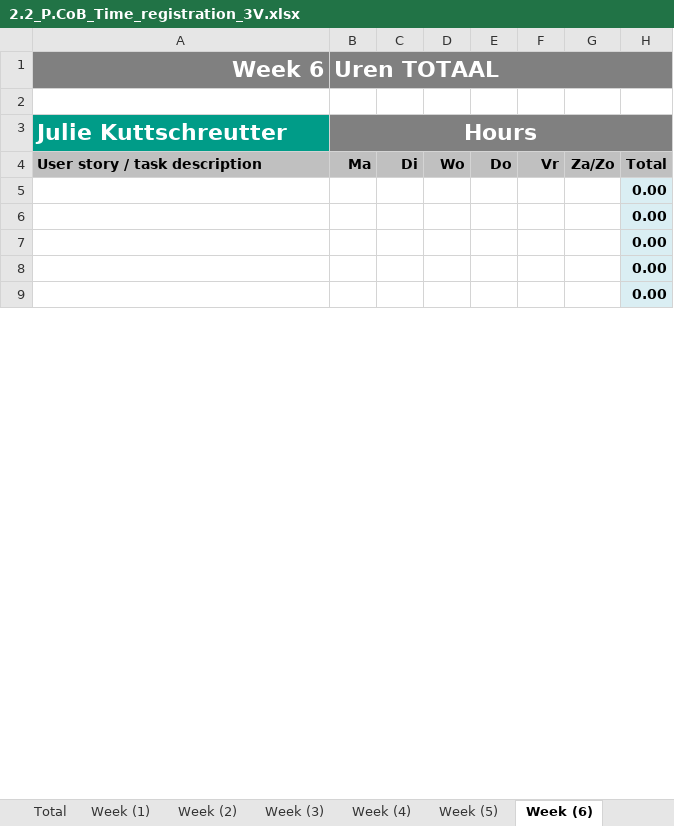
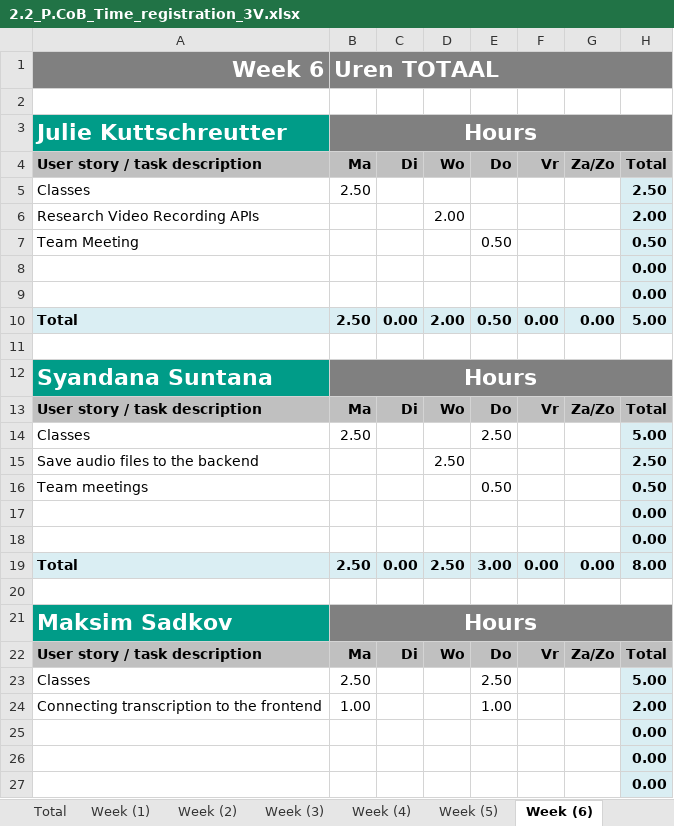
Before and after one commit to WhoReadThisWillDie/Feedback-App, an Excel workbook: 2.2_P.CoB_Time_registration_3V.xlsx, sheet Week (6), drawn as a sheet; only a part is shown; the shorter side is filled out with more unchanged rows; values as stored, in another font and other column widths than the file's, no borders; charts and pictures not drawn; the diff covers the shown part only; the diff names each change by its address in the sheet, - before the commit and + after, or states it on an @@ line.

```diff
--- a/2.2_P.CoB_Time_registration_3V.xlsx (sheet Week (6))
+++ b/2.2_P.CoB_Time_registration_3V.xlsx (sheet Week (6))
+row 5: Classes | 2.50 |  |  |  |  |  | 2.50
+row 6: Research Video Recording APIs |  |  | 2.00 |  |  |  | 2.00
+row 7: Team Meeting |  |  |  | 0.50 |  |  | 0.50
@@ row 17 moved to row 8: 0.00 @@
@@ row 18 moved to row 9: 0.00 @@
+row 10: Total | 2.50 | 0.00 | 2.00 | 0.50 | 0.00 | 0.00 | 5.00
+row 11: (empty)
@@ row 22 moved to row 13: User story / task description @@
+row 14: Classes | 2.50 |  |  | 2.50 |  |  | 5.00
+row 15: Save audio files to the backend |  |  | 2.50 |  |  |  | 2.50
+row 16: Team meetings |  |  |  | 0.50 |  |  | 0.50
@@ row 23 moved to row 17: 0.00 @@
@@ row 24 moved to row 18: 0.00 @@
+row 19: Total | 2.50 | 0.00 | 2.50 | 3.00 | 0.00 | 0.00 | 8.00
+row 20: (empty)
@@ row 31 moved to row 22: User story / task description @@
+row 23: Classes | 2.50 |  |  | 2.50 |  |  | 5.00
+row 24: Connecting transcription to the frontend | 1.00 |  |  | 1.00 |  |  | 2.00
```
Also changed, not shown: 13 added rows, 25 removed rows, 6 moved rows and 7 edited cells elsewhere in this sheet, sheet Week (4), sheet Total, sheet Week (3), sheet Week (7), sheet Week (5), sheet Week (1), 2 more sheets, formulas that keep their value, charts or pictures, 2 other files.
